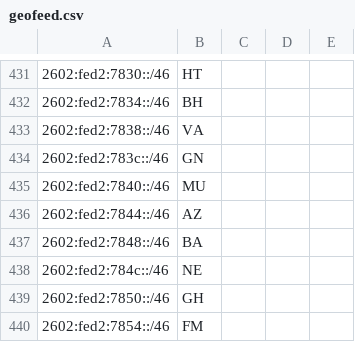
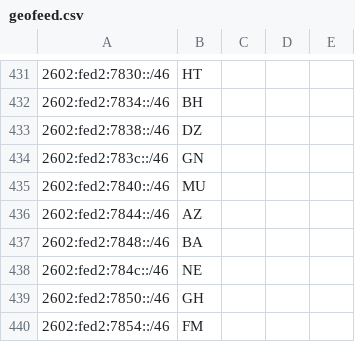
Before and after one commit to Regltddef/geo, a CSV file: geofeed.csv, drawn as a sheet; only a part is shown, gaps mark what is left out.

Commit message:
Update geofeed.csv

```diff
--- a/geofeed.csv
+++ b/geofeed.csv
@@ -432,3 +432,3 @@
 2602:fed2:7834::/46,BH,,,
-2602:fed2:7838::/46,VA,,,
+2602:fed2:7838::/46,DZ,,,
 2602:fed2:783c::/46,GN,,,
```
